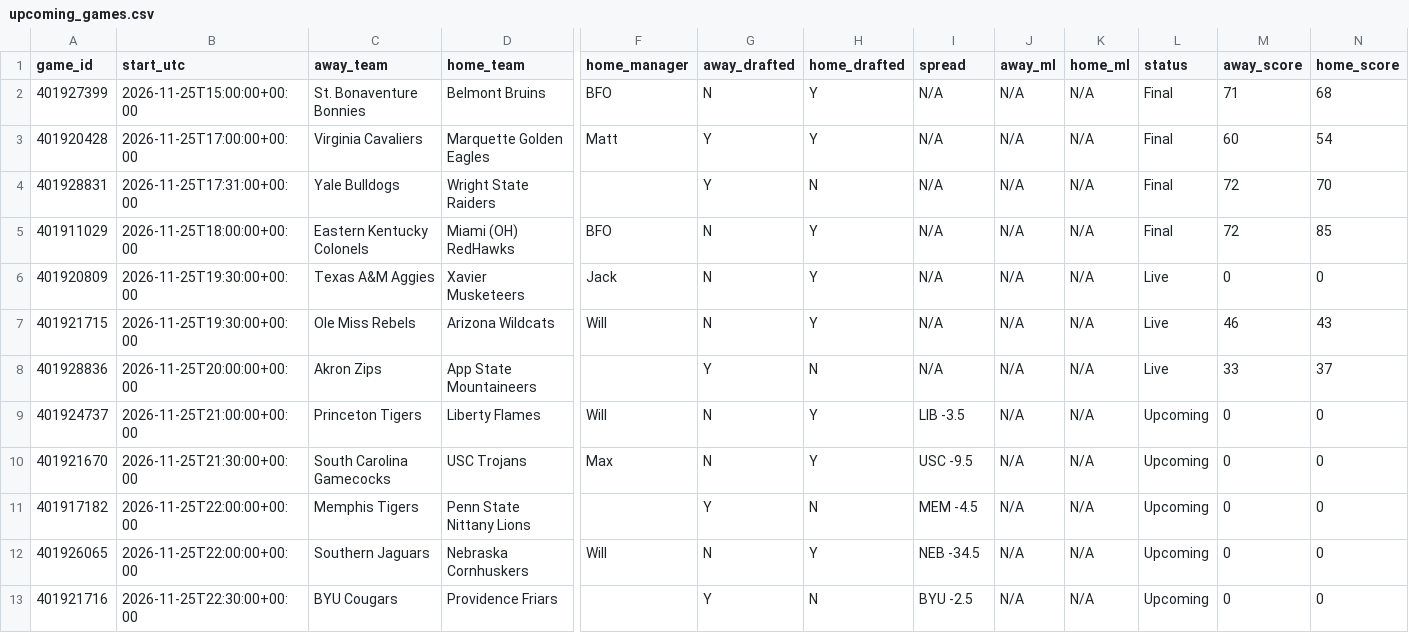
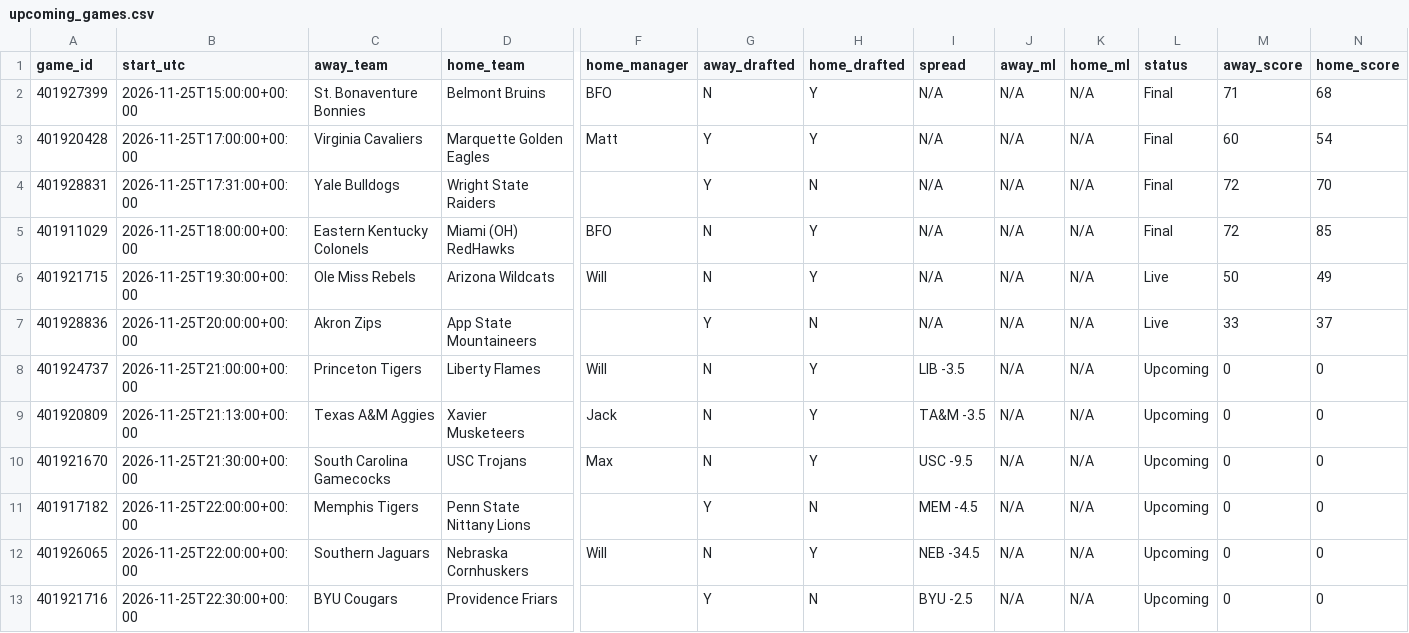
Before and after one commit to tmassa1/cbb-draft-league, a CSV file: data/upcoming_games.csv, drawn as a sheet; only a part is shown, gaps mark what is left out; removed rows and columns are numbered as before the commit, all else as after; rows hold the shown columns only; the diff names each change by its address in the sheet, - before the commit and + after, or states it on an @@ line.

```diff
--- a/data/upcoming_games.csv
+++ b/data/upcoming_games.csv
-row 6: 401920809 | 2026-11-25T19:30:00+00:00 | Texas A&M Aggies | Xavier Musketeers | Jack | N | Y | N/A | N/A | N/A | Live | 0 | 0
-M6 (away_score): 46
+M6 (away_score): 50
-N6 (home_score): 43
+N6 (home_score): 49
+row 9: 401920809 | 2026-11-25T21:13:00+00:00 | Texas A&M Aggies | Xavier Musketeers | Jack | N | Y | TA&M -3.5 | N/A | N/A | Upcoming | 0 | 0
```
